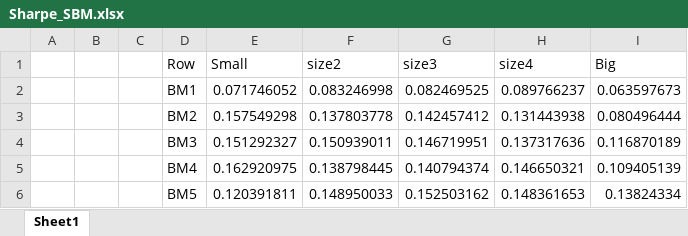
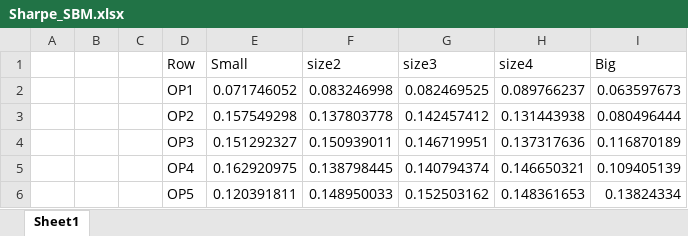
Before and after one commit to MasterFinHEC/EMF_HW3_Group7, an Excel workbook: Results/Sharpe_SBM.xlsx, sheet Sheet1, drawn as a sheet; values as stored, in another font and other column widths than the file's, no borders; the diff names each change by its address in the sheet, - before the commit and + after, or states it on an @@ line.

```diff
--- a/Results/Sharpe_SBM.xlsx (sheet Sheet1)
+++ b/Results/Sharpe_SBM.xlsx (sheet Sheet1)
-D2 (Row): BM1
+D2 (Row): OP1
-D3 (Row): BM2
+D3 (Row): OP2
-D4 (Row): BM3
+D4 (Row): OP3
-D5 (Row): BM4
+D5 (Row): OP4
-D6 (Row): BM5
+D6 (Row): OP5
```
Also changed, not shown: Results/Excess_FFF5.xlsx, Results/Sharpe_SINV.xlsx, 41 other files.
